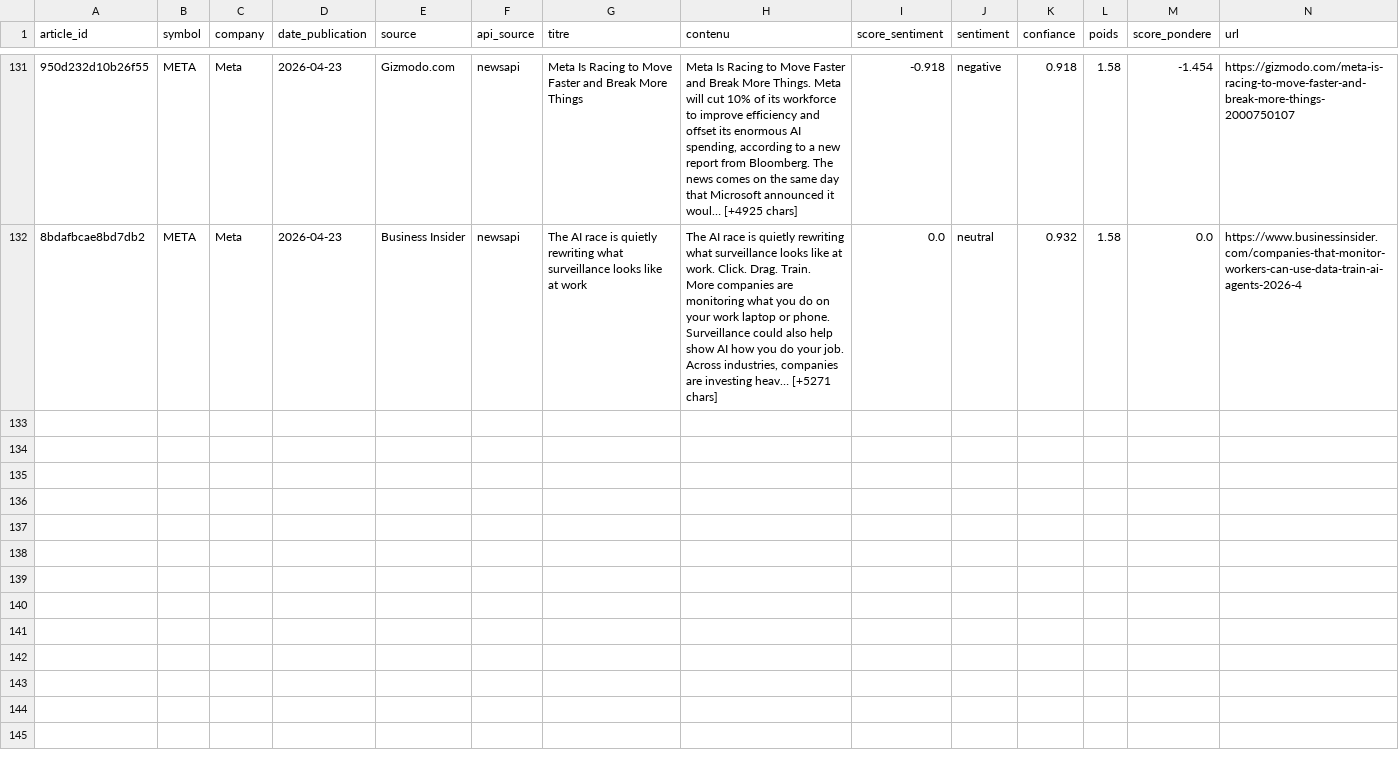
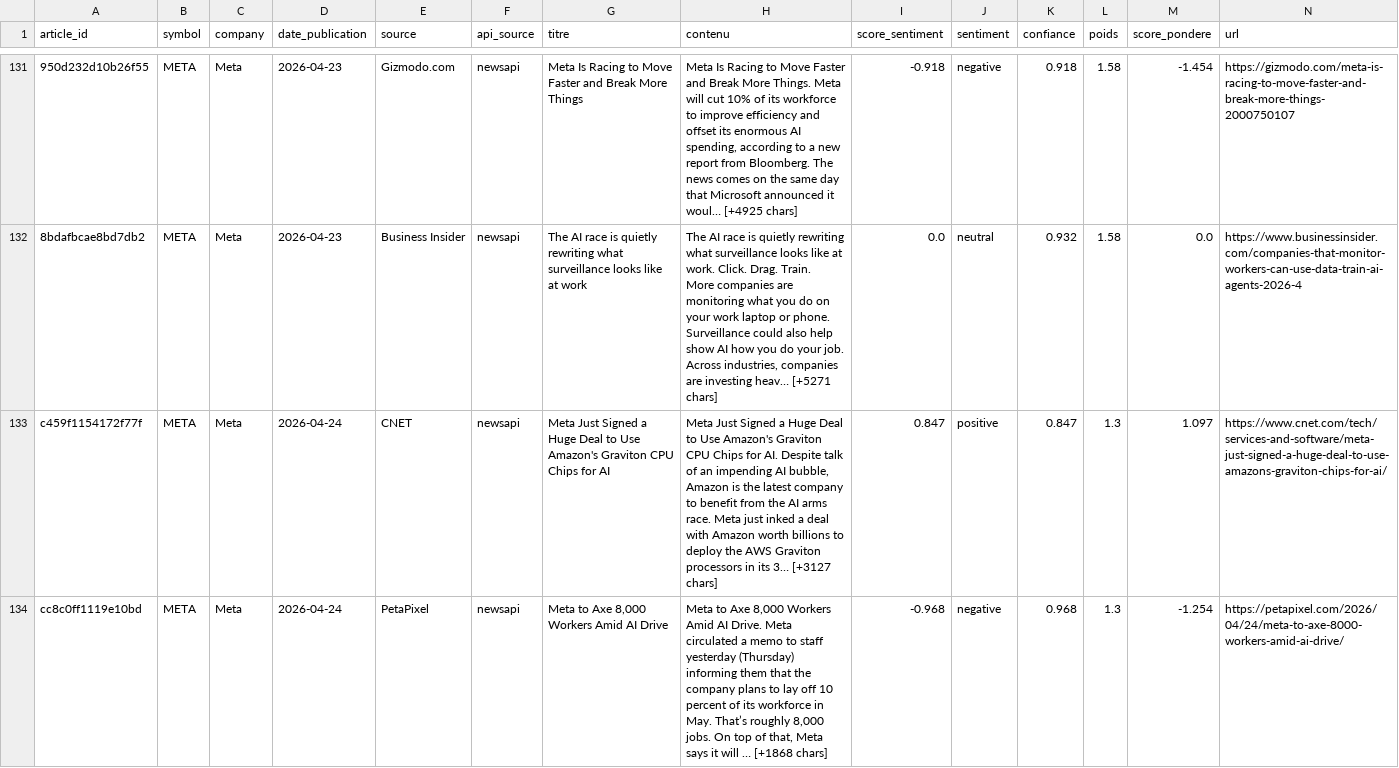
Before and after one commit to adam-hassen/stock-auto-update, a CSV file: data/articles_sentiment/META.csv, drawn as a sheet; only a part is shown, gaps mark what is left out; rows hold the shown columns only; the diff covers the shown part only; the diff names each change by its address in the sheet, - before the commit and + after, or states it on an @@ line.

```diff
--- a/data/articles_sentiment/META.csv
+++ b/data/articles_sentiment/META.csv
+row 133: c459f1154172f77f | META | Meta | 2026-04-24 | CNET | newsapi | Meta Just Signed a Huge Deal to Use Amazon's Graviton CPU Chips for AI | Meta Just Signed a Huge Deal to Use Amazon's Graviton CPU Chips for AI. Despite talk of an impending AI bubble, Amazon is the latest company to benefit from the AI arms race. Meta just inked a deal with Amazon worth billions to deploy the AWS Graviton processors in its 3… [+3127 chars] | 0.847 | positive | 0.847 | 1.3 | 1.097 | https://www.cnet.com/tech/services-and-software/meta-just-signed-a-huge-deal-to-use-amazons-graviton-chips-for-ai/
+row 134: cc8c0ff1119e10bd | META | Meta | 2026-04-24 | PetaPixel | newsapi | Meta to Axe 8,000 Workers Amid AI Drive | Meta to Axe 8,000 Workers Amid AI Drive. Meta circulated a memo to staff yesterday (Thursday) informing them that the company plans to lay off 10 percent of its workforce in May. That’s roughly 8,000 jobs. On top of that, Meta says it will … [+1868 chars] | -0.968 | negative | 0.968 | 1.3 | -1.254 | https://petapixel.com/2026/04/24/meta-to-axe-8000-workers-amid-ai-drive/
```
Also changed, not shown: 6 added rows elsewhere in this file, data/articles_sentiment/AAPL.csv, data/articles_sentiment/AMZN.csv, 14 other files.
